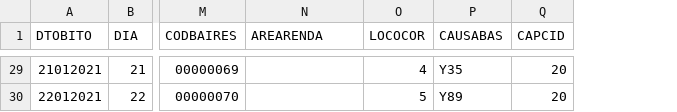
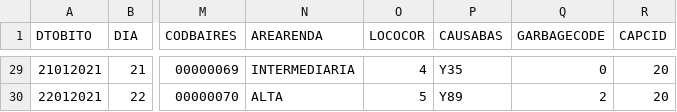
Before and after one commit to Recovida/augmented-sim, a CSV file: sample/dummy_out.csv, drawn as a sheet; only a part is shown, gaps mark what is left out; the diff covers the shown part only; the diff names each change by its address in the sheet, - before the commit and + after, or states it on an @@ line.

Commit message:
Adicionado suporte a garbage codes e a múltiplos arquivos de entrada

```diff
--- a/sample/dummy_out.csv
+++ b/sample/dummy_out.csv
+column Q (GARBAGECODE), rows 29-30: 0 | 2
-N29 (AREARENDA): (empty)
+N29 (AREARENDA): INTERMEDIARIA
-N30 (AREARENDA): (empty)
+N30 (AREARENDA): ALTA
```
Also changed, not shown: 27 edited cells elsewhere in this file, 4 other files.
